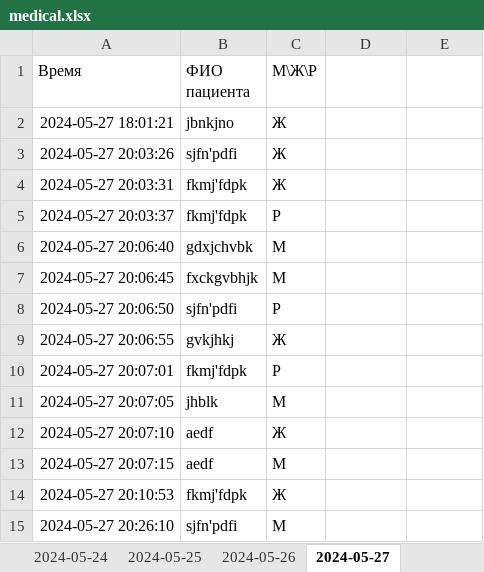
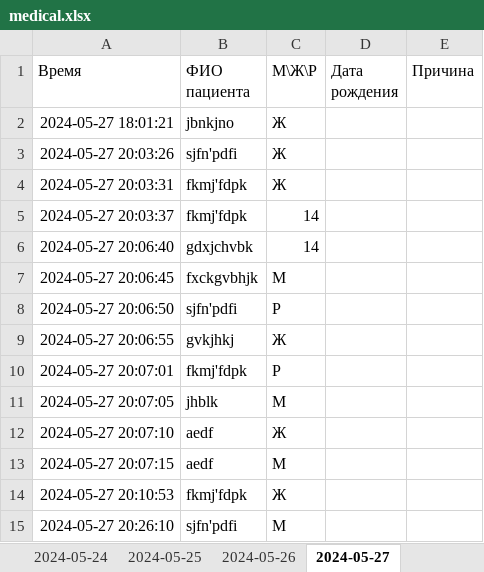
Before and after one commit to MarinaPak108/LotusApp, an Excel workbook: records/medical.xlsx, sheet 2024-05-27, drawn as a sheet; values as stored, in another font and other column widths than the file's, no borders; the diff names each change by its address in the sheet, - before the commit and + after, or states it on an @@ line.

```diff
--- a/records/medical.xlsx (sheet 2024-05-27)
+++ b/records/medical.xlsx (sheet 2024-05-27)
-D1: (empty)
+D1: Дата рождения
-E1: (empty)
+E1: Причина
-C5 (М\Ж\Р): Р
+C5 (М\Ж\Р): 14
-C6 (М\Ж\Р): M
+C6 (М\Ж\Р): 14
```
Also changed, not shown: sheet current, sheet 2024-05-24, sheet 2024-05-26, sheet 2024-05-25, sheet 2024-05-22, sheet 2024-05-23, other sheet tabs, 4 other files.
